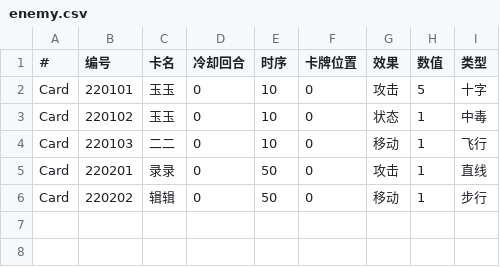
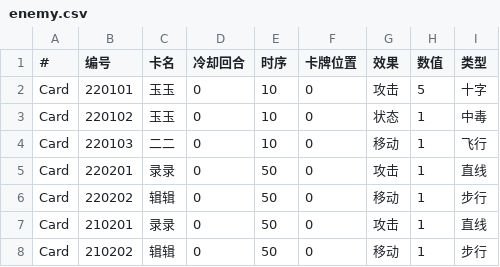
Before and after one commit to Poseidon-1103/-, a CSV file: Violet & Grey/Assets/Resources/enemy.csv, drawn as a sheet.

```diff
--- a/Violet & Grey/Assets/Resources/enemy.csv
+++ b/Violet & Grey/Assets/Resources/enemy.csv
@@ -6 +6,3 @@ Card,220201,录录,0,50,0,攻击,1,直线
 Card,220202,辑辑,0,50,0,移动,1,步行
+Card,210201,录录,0,50,0,攻击,1,直线
+Card,210202,辑辑,0,50,0,移动,1,步行
```
Also changed, not shown: 7 other files.
